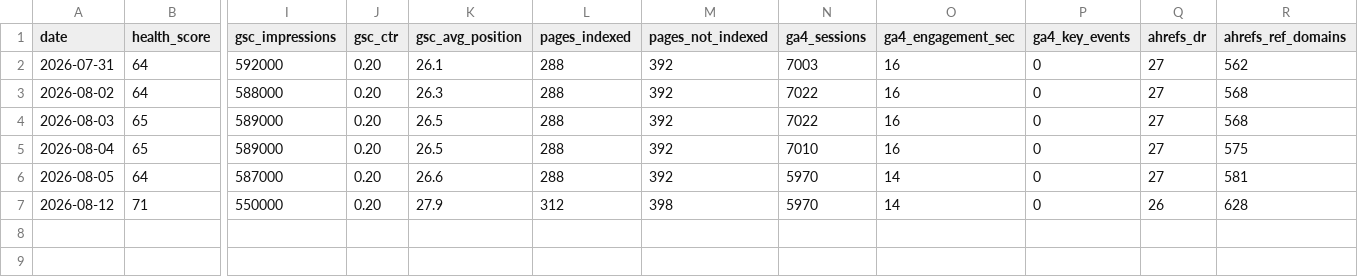
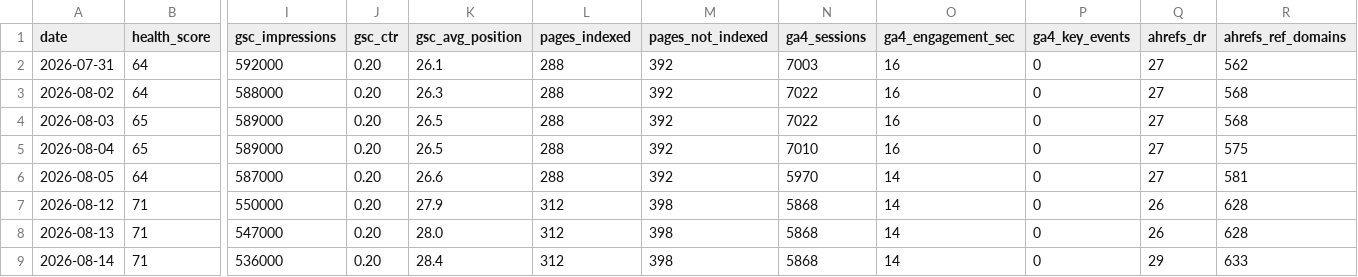
Before and after one commit to thtramwork-max/kvy-seo-dashboard, a CSV file: history/history.csv, drawn as a sheet; only a part is shown, gaps mark what is left out; rows hold the shown columns only; the diff names each change by its address in the sheet, - before the commit and + after, or states it on an @@ line.

Commit message:
Audit 14/08/2026 — history

```diff
--- a/history/history.csv
+++ b/history/history.csv
-N7 (ga4_sessions): 5970
+N7 (ga4_sessions): 5868
+row 8: 2026-08-13 | 71 | 547000 | 0.20 | 28.0 | 312 | 398 | 5868 | 14 | 0 | 26 | 628
+row 9: 2026-08-14 | 71 | 536000 | 0.20 | 28.4 | 312 | 398 | 5868 | 14 | 0 | 29 | 633
```
